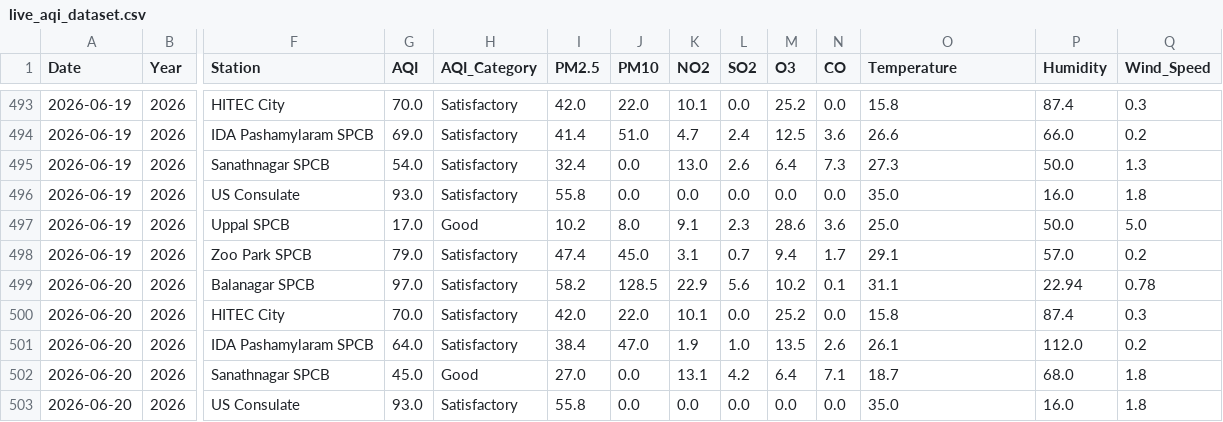
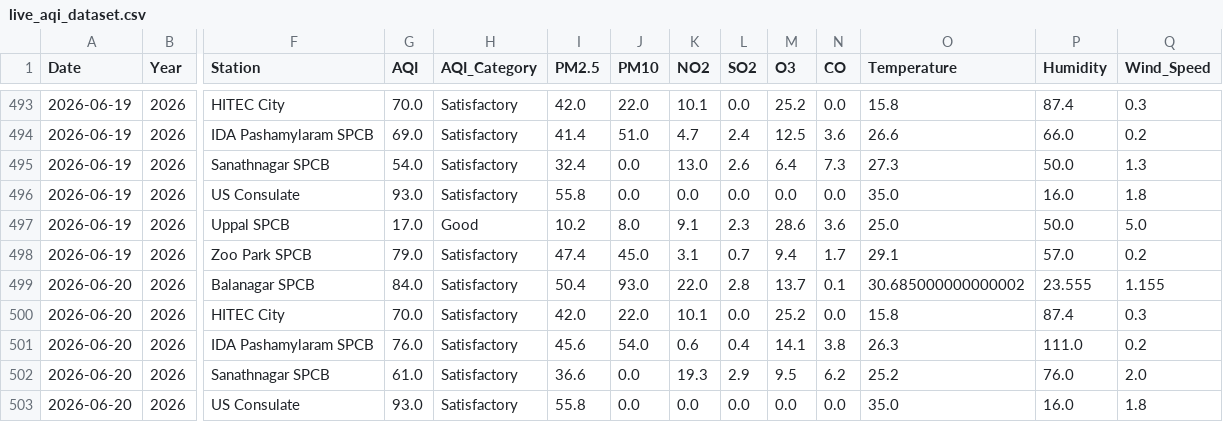
Before and after one commit to Rohan0639/Forecast, a CSV file: api/data/live_aqi_dataset.csv, drawn as a sheet; only a part is shown, gaps mark what is left out; the diff covers the shown part only; the diff names each change by its address in the sheet, - before the commit and + after, or states it on an @@ line.

```diff
--- a/api/data/live_aqi_dataset.csv
+++ b/api/data/live_aqi_dataset.csv
-G499 (AQI): 97.0
+G499 (AQI): 84.0
-I499 (PM2.5): 58.2
+I499 (PM2.5): 50.4
-J499 (PM10): 128.5
+J499 (PM10): 93.0
-K499 (NO2): 22.9
+K499 (NO2): 22.0
-L499 (SO2): 5.6
+L499 (SO2): 2.8
-M499 (O3): 10.2
+M499 (O3): 13.7
-O499 (Temperature): 31.1
+O499 (Temperature): 30.685000000000002
-P499 (Humidity): 22.94
+P499 (Humidity): 23.555
-Q499 (Wind_Speed): 0.78
+Q499 (Wind_Speed): 1.155
-G501 (AQI): 64.0
+G501 (AQI): 76.0
-I501 (PM2.5): 38.4
+I501 (PM2.5): 45.6
-J501 (PM10): 47.0
+J501 (PM10): 54.0
-K501 (NO2): 1.9
+K501 (NO2): 0.6
-L501 (SO2): 1.0
+L501 (SO2): 0.4
-M501 (O3): 13.5
+M501 (O3): 14.1
-N501 (CO): 2.6
+N501 (CO): 3.8
-O501 (Temperature): 26.1
+O501 (Temperature): 26.3
-P501 (Humidity): 112.0
+P501 (Humidity): 111.0
-G502 (AQI): 45.0
+G502 (AQI): 61.0
-H502 (AQI_Category): Good
+H502 (AQI_Category): Satisfactory
-I502 (PM2.5): 27.0
+I502 (PM2.5): 36.6
-K502 (NO2): 13.1
+K502 (NO2): 19.3
-L502 (SO2): 4.2
+L502 (SO2): 2.9
-M502 (O3): 6.4
+M502 (O3): 9.5
-N502 (CO): 7.1
+N502 (CO): 6.2
-O502 (Temperature): 18.7
+O502 (Temperature): 25.2
-P502 (Humidity): 68.0
+P502 (Humidity): 76.0
-Q502 (Wind_Speed): 1.8
+Q502 (Wind_Speed): 2.0
```
Also changed, not shown: 15 edited cells elsewhere in this file, api/data/hyderabad_live_weather.csv.
